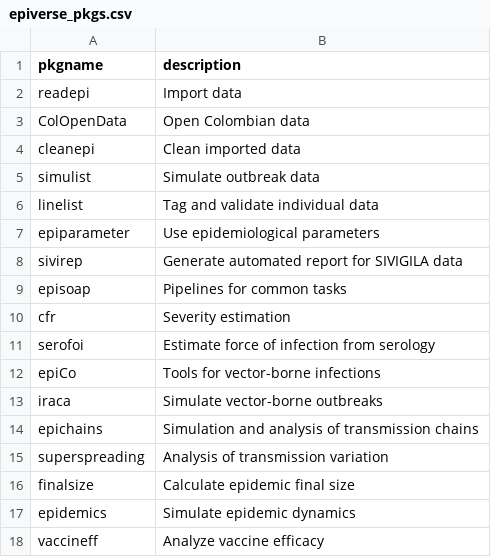
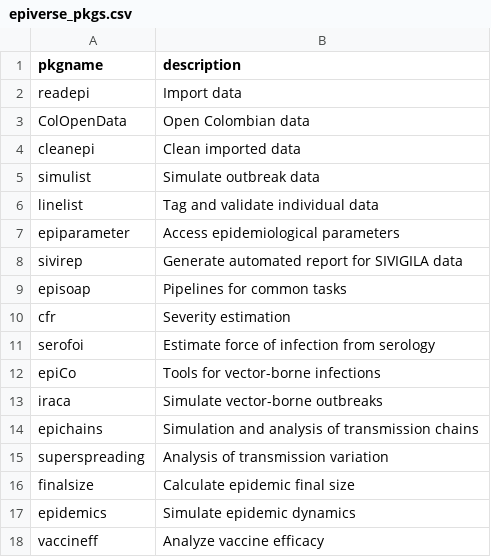
Before and after one commit to epiverse-trace/epiverse-trace.github.io, a CSV file: _data/epiverse_pkgs.csv, drawn as a sheet.

Commit message:
Update _data/epiverse_pkgs.csv
Co-authored-by: James Azam <james.m.azam@gmail.com>

```diff
--- a/_data/epiverse_pkgs.csv
+++ b/_data/epiverse_pkgs.csv
@@ -6,3 +6,3 @@ simulist,Simulate outbreak data
 linelist,Tag and validate individual data
-epiparameter,Use epidemiological parameters
+epiparameter,Access epidemiological parameters
 sivirep,Generate automated report for SIVIGILA data
```
